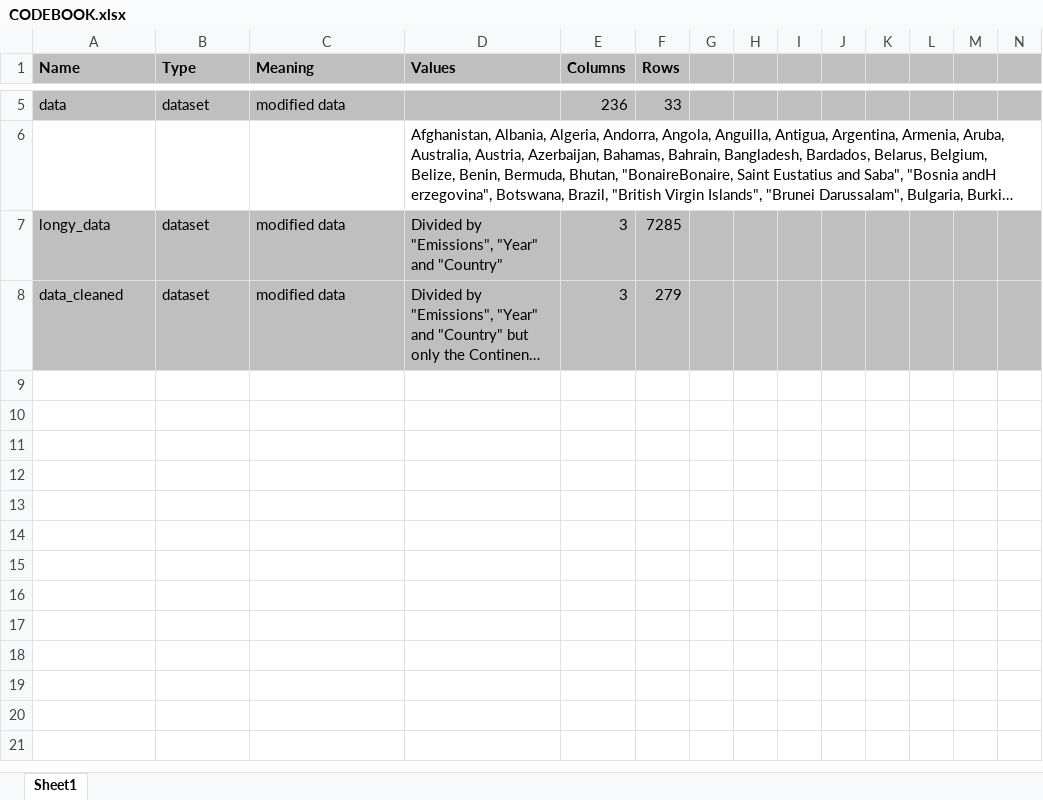
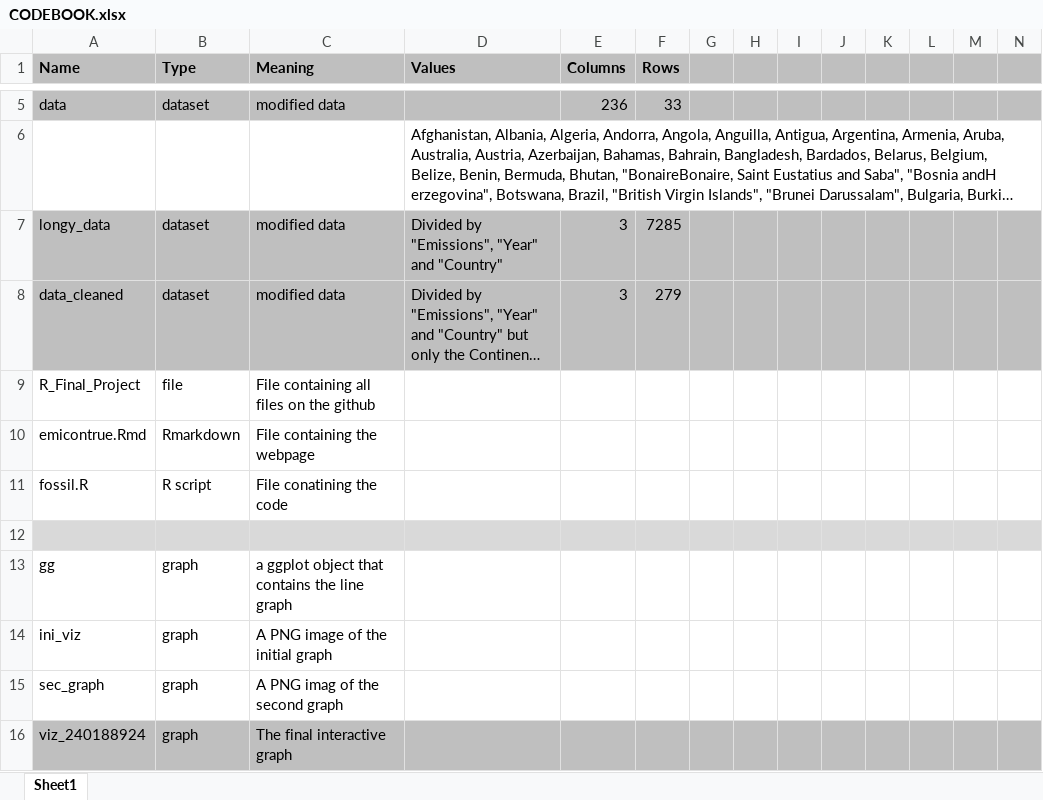
Before and after one commit to Duhne95/R-Final-Project, an Excel workbook: CODEBOOK.xlsx, sheet Sheet1, drawn as a sheet; only a part is shown, gaps mark what is left out; long unchanged cells end in …; values as stored, in another font and other column widths than the file's, no borders; rows hold the shown columns only; the diff names each change by its address in the sheet, - before the commit and + after, or states it on an @@ line.

```diff
--- a/CODEBOOK.xlsx (sheet Sheet1)
+++ b/CODEBOOK.xlsx (sheet Sheet1)
+row 9: R_Final_Project | file | File containing all files on the github
+row 10: emicontrue.Rmd | Rmarkdown | File containing the webpage
+row 11: fossil.R | R script | File conatining the code
+row 12: (empty)
+row 13: gg | graph | a ggplot object that contains the line graph
+row 14: ini_viz | graph | A PNG image of the initial graph
+row 15: sec_graph | graph | A PNG imag of the second graph
+row 16: viz_240188924 | graph | The final interactive graph
```
Also changed, not shown: 3 other files.
